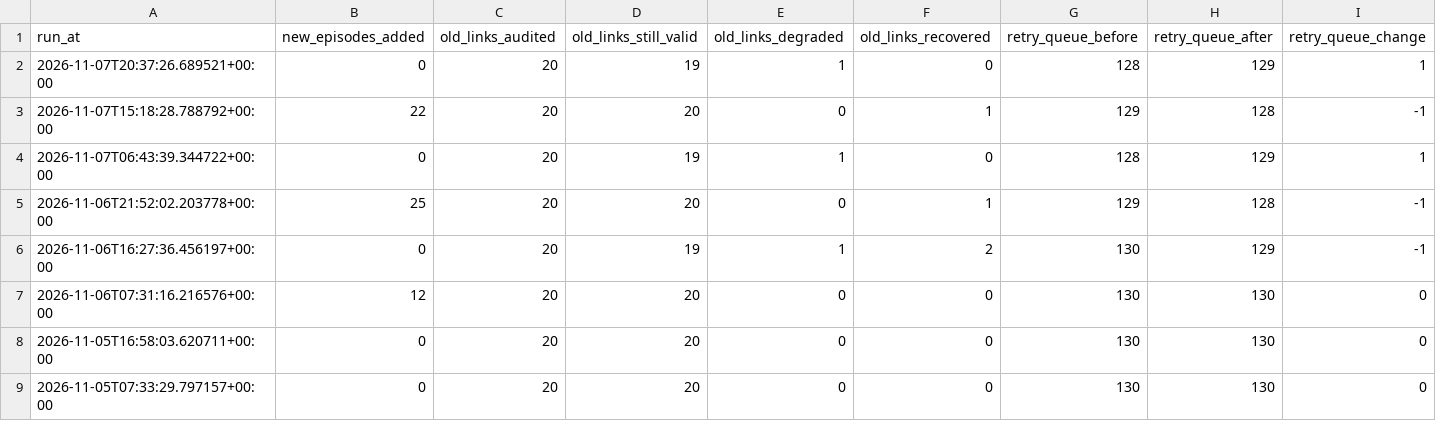
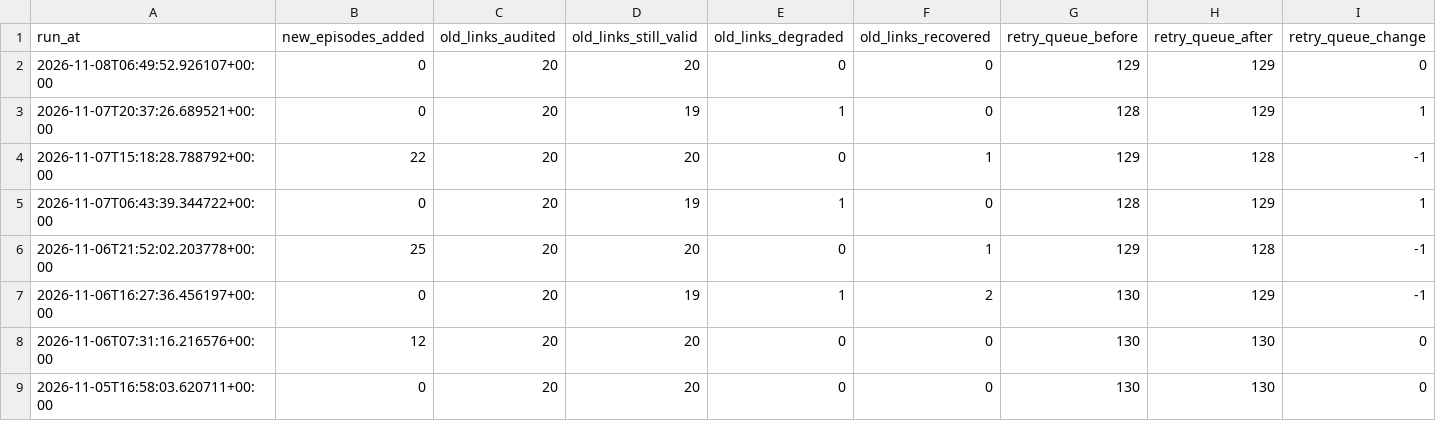
Before and after one commit to kuafor41/radioshows-podcast, a CSV file: data/summary-report.csv, drawn as a sheet; only a part is shown; the shorter side is filled out with more unchanged rows; rows hold the shown columns only; the diff names each change by its address in the sheet, - before the commit and + after, or states it on an @@ line.

```diff
--- a/data/summary-report.csv
+++ b/data/summary-report.csv
+row 2: 2026-11-08T06:49:52.926107+00:00 | 0 | 20 | 20 | 0 | 0 | 129 | 129 | 0
```
Also changed, not shown: data/hourly-success-report.csv, data/retry-queue.csv, 8 other files.
